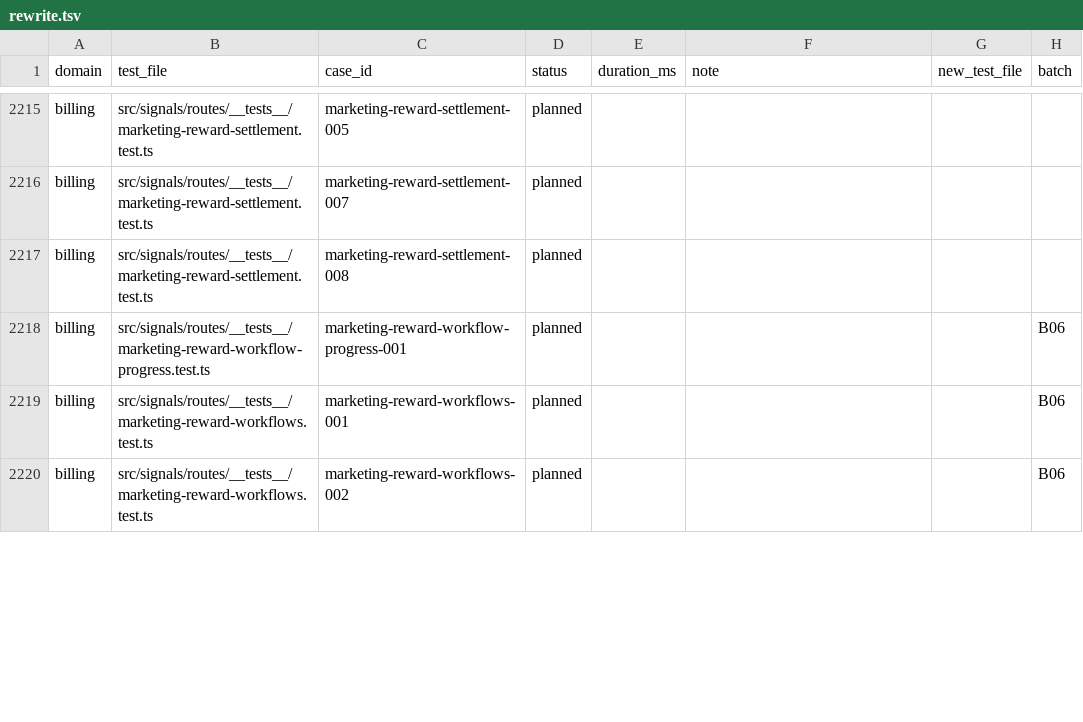
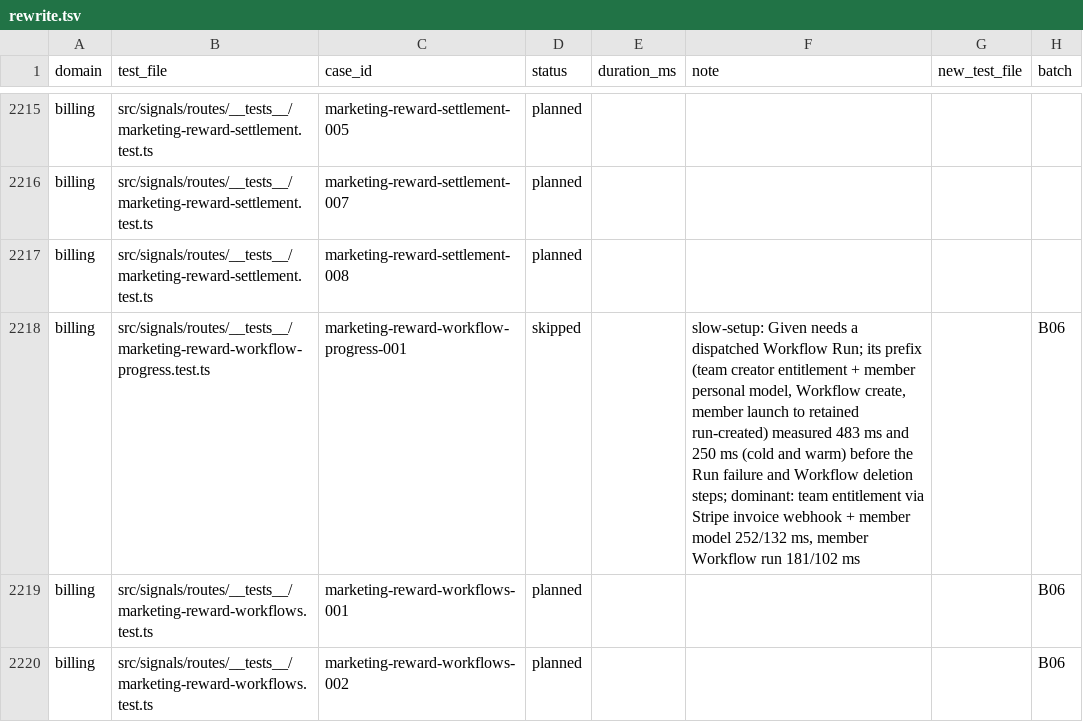
Before and after one commit to okou-ai/okou, a TSV file: turbo/apps/api/test-rebuild/rewrite.tsv, drawn as a sheet; only a part is shown, gaps mark what is left out.

```diff
--- a/turbo/apps/api/test-rebuild/rewrite.tsv
+++ b/turbo/apps/api/test-rebuild/rewrite.tsv
@@ -2217,3 +2217,3 @@ billing	src/signals/routes/__tests__/marketing-reward-settlement.test.ts	marketi
 billing	src/signals/routes/__tests__/marketing-reward-settlement.test.ts	marketing-reward-settlement-008	planned				
-billing	src/signals/routes/__tests__/marketing-reward-workflow-progress.test.ts	marketing-reward-workflow-progress-001	planned				B06
+billing	src/signals/routes/__tests__/marketing-reward-workflow-progress.test.ts	marketing-reward-workflow-progress-001	skipped		slow-setup: Given needs a dispatched Workflow Run; its prefix (team creator entitlement + member personal model, Workflow create, member launch to retained run-created) measured 483 ms and 250 ms (cold and warm) before the Run failure and Workflow deletion steps; dominant: team entitlement via Stripe invoice webhook + member model 252/132 ms, member Workflow run 181/102 ms		B06
 billing	src/signals/routes/__tests__/marketing-reward-workflows.test.ts	marketing-reward-workflows-001	planned				B06
```
Also changed, not shown: 1 other file.
